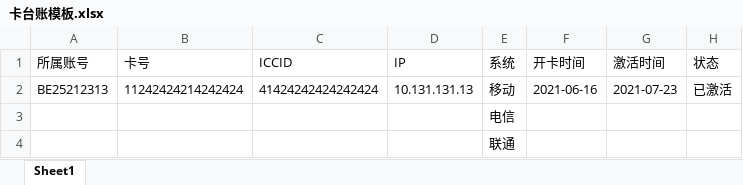
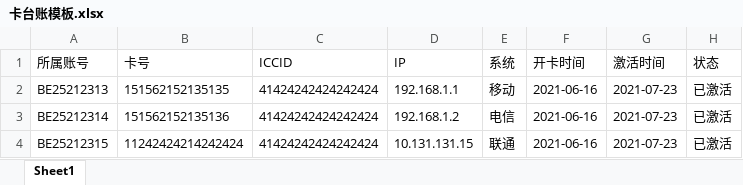
Before and after one commit to bluechanel/datagovernance, an Excel workbook: data/卡台账模板.xlsx, sheet Sheet1, drawn as a sheet; values as stored, in another font and other column widths than the file's, no borders; removed rows and columns are numbered as before the commit, all else as after; the diff names each change by its address in the sheet, - before the commit and + after, or states it on an @@ line.

```diff
--- a/data/卡台账模板.xlsx (sheet Sheet1)
+++ b/data/卡台账模板.xlsx (sheet Sheet1)
-B2 (卡号): 11242424214242424
+B2 (卡号): 151562152135135
-D2 (IP): 10.131.131.13
+D2 (IP): 192.168.1.1
-row 3:  |  |  |  | 电信
-row 4:  |  |  |  | 联通
+row 3: BE25212314 | 151562152135136 | 41424242424242424 | 192.168.1.2 | 电信 | 2021-06-16 | 2021-07-23 | 已激活
+row 4: BE25212315 | 11242424214242424 | 41424242424242424 | 10.131.131.15 | 联通 | 2021-06-16 | 2021-07-23 | 已激活
```
Also changed, not shown: data/终端设备信息模板.xlsx, data/账单模板.xlsx, 2 other files.
